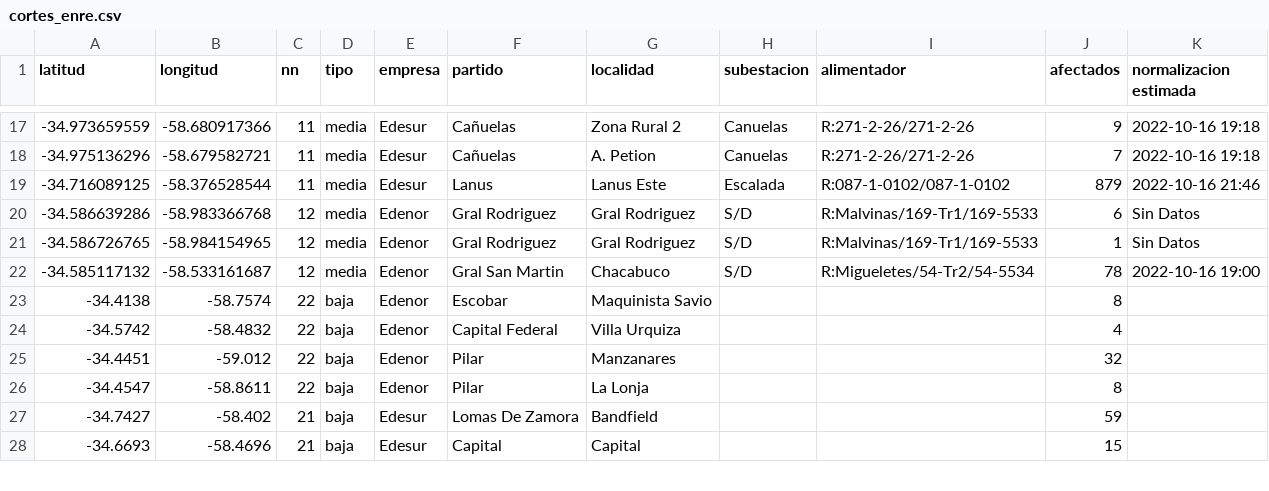
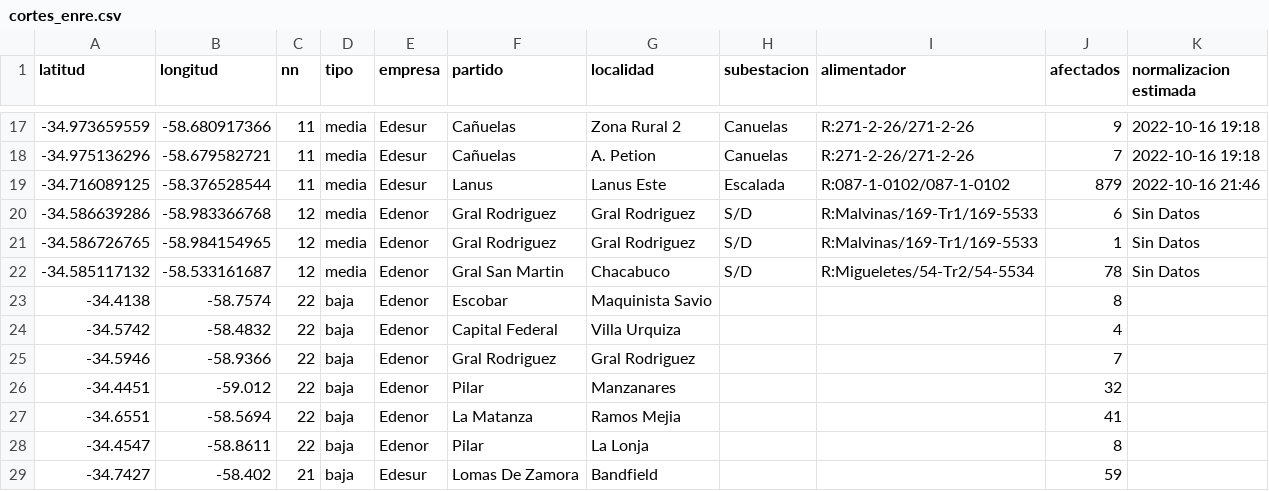
Before and after one commit to OpenDataCordoba/cortes_enre, a CSV file: cortes_enre.csv, drawn as a sheet; only a part is shown, gaps mark what is left out; the shorter side is filled out with more unchanged rows.

```diff
--- a/cortes_enre.csv
+++ b/cortes_enre.csv
@@ -21,6 +21,8 @@ latitud,longitud,nn,tipo,empresa,partido,localidad,subestacion,alimentador,afect
 -34.586726765,-58.984154965,12,media,Edenor,Gral Rodriguez,Gral Rodriguez,S/D,R:Malvinas/169-Tr1/169-5533,1,Sin Datos
--34.585117132,-58.533161687,12,media,Edenor,Gral San Martin,Chacabuco,S/D,R:Migueletes/54-Tr2/54-5534,78,2022-10-16 19:00
+-34.585117132,-58.533161687,12,media,Edenor,Gral San Martin,Chacabuco,S/D,R:Migueletes/54-Tr2/54-5534,78,Sin Datos
 -34.4138,-58.7574,22,baja,Edenor,Escobar,Maquinista Savio,,,8,
 -34.5742,-58.4832,22,baja,Edenor,Capital Federal,Villa Urquiza,,,4,
+-34.5946,-58.9366,22,baja,Edenor,Gral Rodriguez,Gral Rodriguez,,,7,
 -34.4451,-59.012,22,baja,Edenor,Pilar,Manzanares,,,32,
+-34.6551,-58.5694,22,baja,Edenor,La Matanza,Ramos Mejia,,,41,
 -34.4547,-58.8611,22,baja,Edenor,Pilar,La Lonja,,,8,
```
